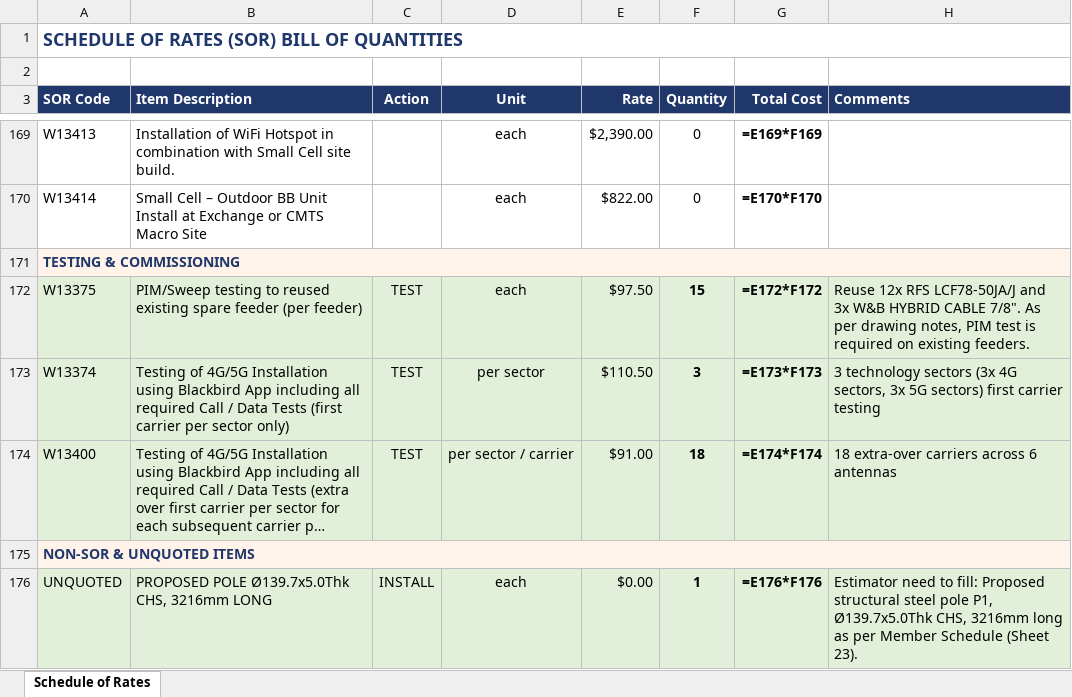
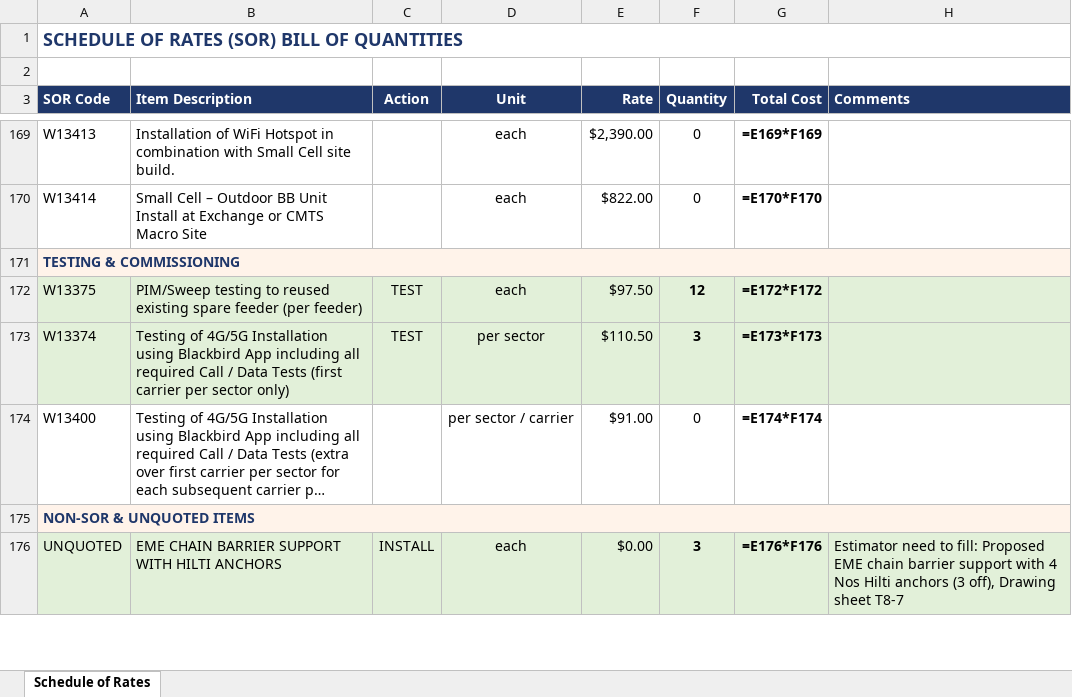
Before and after one commit to AnilShebin/Strelza-BOQ, an Excel workbook: backend/uploads/price_list_1.xlsx, sheet Schedule of Rates, drawn as a sheet; only a part is shown, gaps mark what is left out; long unchanged cells end in …; values as stored, in another font and other column widths than the file's, no borders; formulas without a stored value are shown as written; the diff covers the shown part only; the diff names each change by its address in the sheet, - before the commit and + after, or states it on an @@ line.

```diff
--- a/backend/uploads/price_list_1.xlsx (sheet Schedule of Rates)
+++ b/backend/uploads/price_list_1.xlsx (sheet Schedule of Rates)
-F172 (Quantity): 15
+F172 (Quantity): 12
-H172 (Comments): Reuse 12x RFS LCF78-50JA/J and 3x W&B HYBRID CABLE 7/8". As per drawing notes, PIM test is required on existing feeders.
+H172 (Comments): (empty)
-H173 (Comments): 3 technology sectors (3x 4G sectors, 3x 5G sectors) first carrier testing
+H173 (Comments): (empty)
-A174:H174 fill: #E2F0D9
+A174:H174 fill: none
-C174 (Action): TEST
+C174 (Action): (empty)
-F174 (Quantity): 18
+F174 (Quantity): 0
-F174 bold: on
+F174 bold: off
-H174 (Comments): 18 extra-over carriers across 6 antennas
+H174 (Comments): (empty)
-B176 (Item Description): PROPOSED POLE Ø139.7x5.0Thk CHS, 3216mm LONG
+B176 (Item Description): EME CHAIN BARRIER SUPPORT WITH HILTI ANCHORS
-F176 (Quantity): 1
+F176 (Quantity): 3
-H176 (Comments): …fill: Proposed structural steel pole P1, Ø139.7x5.0Thk CHS, 3216mm long as per Member Schedule (Sheet 23).
+H176 (Comments): …fill: Proposed EME chain barrier support with 4 Nos Hilti anchors (3 off), Drawing sheet T8-7
```
Also changed, not shown: 2 removed rows, 20 edited cells and cell formats elsewhere in this sheet, 15 other files.
